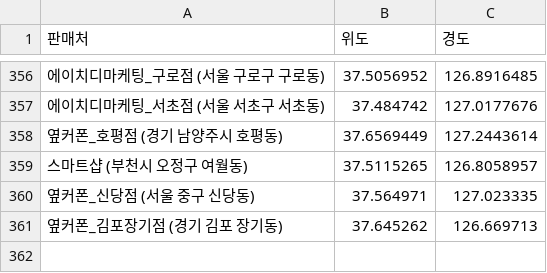
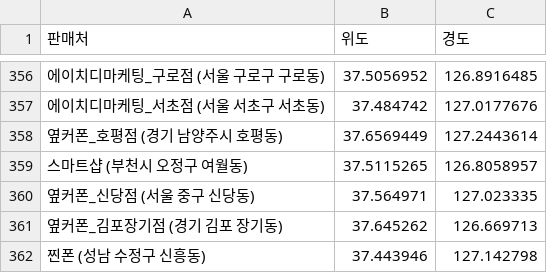
Before and after one commit to moyeonwon/my-project, a CSV file: coordinate.csv, drawn as a sheet; only a part is shown, gaps mark what is left out; the diff names each change by its address in the sheet, - before the commit and + after, or states it on an @@ line.

Commit message:
Update coordinate.csv

```diff
--- a/coordinate.csv
+++ b/coordinate.csv
+row 362: 찐폰 (성남 수정구 신흥동) | 37.443946 | 127.142798
```
